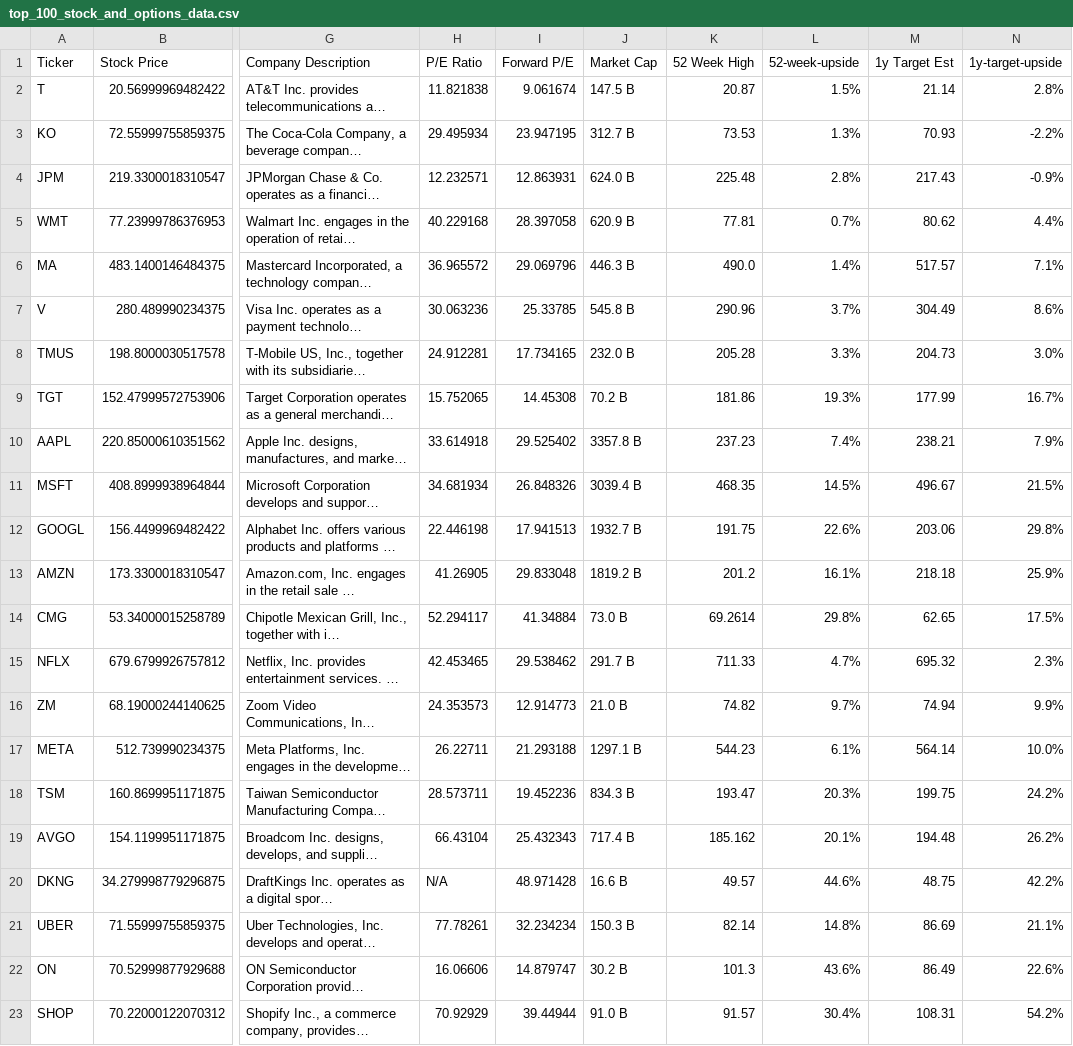
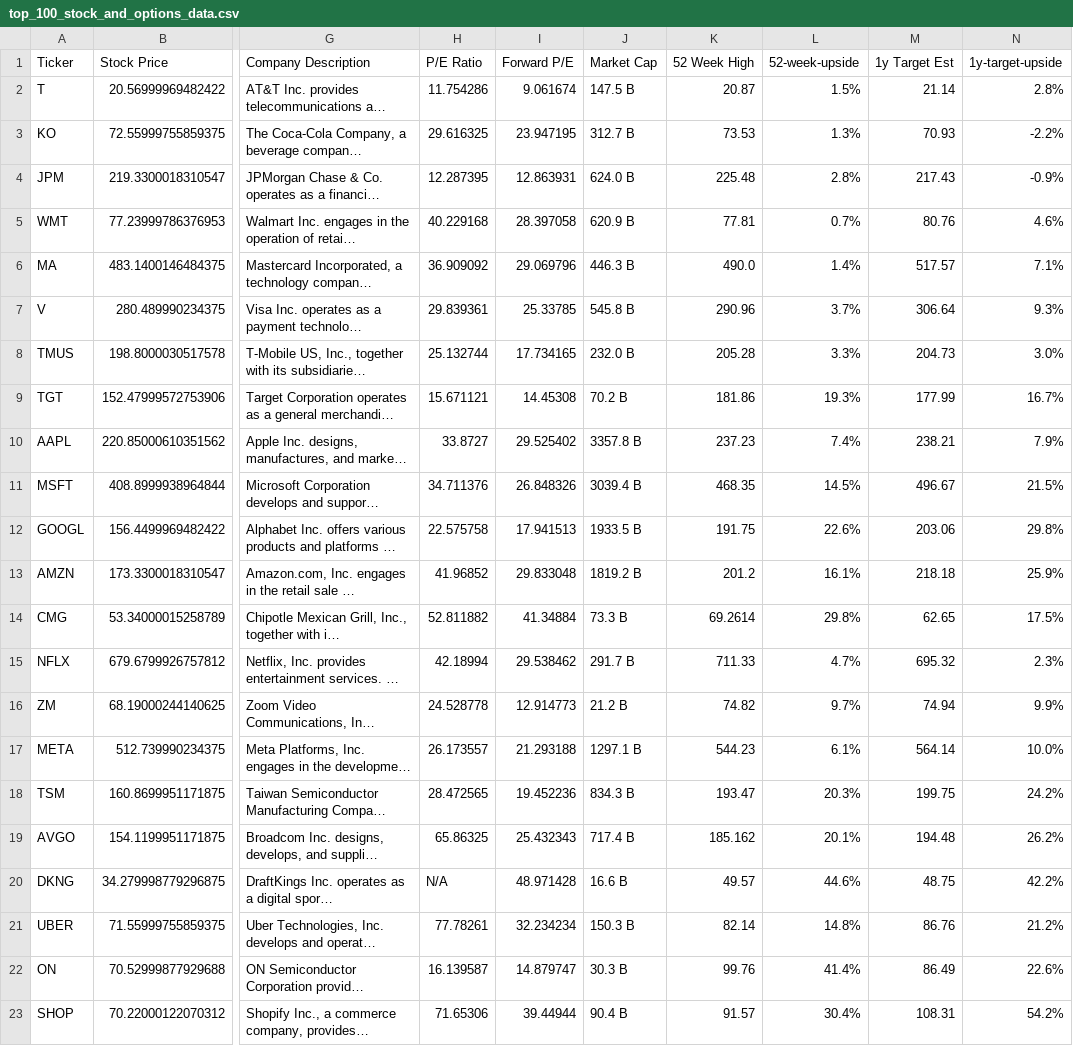
Before and after one commit to dparedesi/Call-Options-values, a CSV file: top_100_stock_and_options_data.csv, drawn as a sheet; only a part is shown, gaps mark what is left out; long unchanged cells end in …; the diff covers the shown part only; the diff names each change by its address in the sheet, - before the commit and + after, or states it on an @@ line.

```diff
--- a/top_100_stock_and_options_data.csv
+++ b/top_100_stock_and_options_data.csv
-H2 (P/E Ratio): 11.821838
+H2 (P/E Ratio): 11.754286
-H3 (P/E Ratio): 29.495934
+H3 (P/E Ratio): 29.616325
-H4 (P/E Ratio): 12.232571
+H4 (P/E Ratio): 12.287395
-M5 (1y Target Est): 80.62
+M5 (1y Target Est): 80.76
-N5 (1y-target-upside): 4.4%
+N5 (1y-target-upside): 4.6%
-H6 (P/E Ratio): 36.965572
+H6 (P/E Ratio): 36.909092
-H7 (P/E Ratio): 30.063236
+H7 (P/E Ratio): 29.839361
-M7 (1y Target Est): 304.49
+M7 (1y Target Est): 306.64
-N7 (1y-target-upside): 8.6%
+N7 (1y-target-upside): 9.3%
-H8 (P/E Ratio): 24.912281
+H8 (P/E Ratio): 25.132744
-H9 (P/E Ratio): 15.752065
+H9 (P/E Ratio): 15.671121
-H10 (P/E Ratio): 33.614918
+H10 (P/E Ratio): 33.8727
-H11 (P/E Ratio): 34.681934
+H11 (P/E Ratio): 34.711376
-H12 (P/E Ratio): 22.446198
+H12 (P/E Ratio): 22.575758
-J12 (Market Cap): 1932.7 B
+J12 (Market Cap): 1933.5 B
-H13 (P/E Ratio): 41.26905
+H13 (P/E Ratio): 41.96852
-H14 (P/E Ratio): 52.294117
+H14 (P/E Ratio): 52.811882
-J14 (Market Cap): 73.0 B
+J14 (Market Cap): 73.3 B
-H15 (P/E Ratio): 42.453465
+H15 (P/E Ratio): 42.18994
-H16 (P/E Ratio): 24.353573
+H16 (P/E Ratio): 24.528778
-J16 (Market Cap): 21.0 B
+J16 (Market Cap): 21.2 B
-H17 (P/E Ratio): 26.22711
+H17 (P/E Ratio): 26.173557
-H18 (P/E Ratio): 28.573711
+H18 (P/E Ratio): 28.472565
-H19 (P/E Ratio): 66.43104
+H19 (P/E Ratio): 65.86325
-M21 (1y Target Est): 86.69
+M21 (1y Target Est): 86.76
-N21 (1y-target-upside): 21.1%
+N21 (1y-target-upside): 21.2%
-H22 (P/E Ratio): 16.06606
+H22 (P/E Ratio): 16.139587
-J22 (Market Cap): 30.2 B
+J22 (Market Cap): 30.3 B
-K22 (52 Week High): 101.3
+K22 (52 Week High): 99.76
-L22 (52-week-upside): 43.6%
+L22 (52-week-upside): 41.4%
-H23 (P/E Ratio): 70.92929
+H23 (P/E Ratio): 71.65306
-J23 (Market Cap): 91.0 B
+J23 (Market Cap): 90.4 B
```
Also changed, not shown: 15 edited cells elsewhere in this file, politicians_trades.csv.
